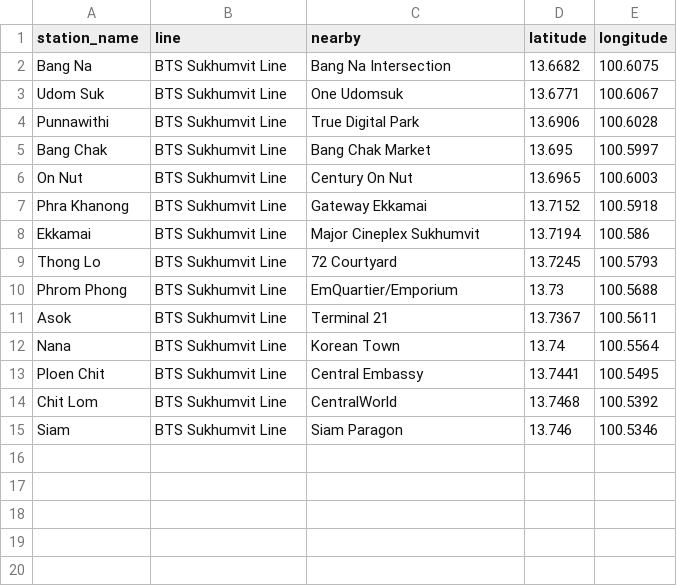
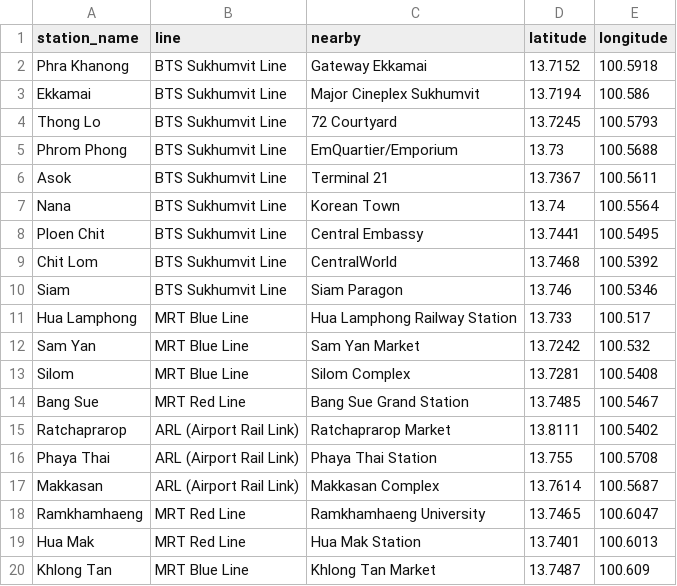
Before and after one commit to Mixjason2/project-CDGmap-, a CSV file: stations.csv, drawn as a sheet.

Commit message:
Add files via upload

```diff
--- a/stations.csv
+++ b/stations.csv
@@ -1,7 +1,2 @@
 station_name,line,nearby,latitude,longitude
-Bang Na,BTS Sukhumvit Line,Bang Na Intersection,13.6682,100.6075
-Udom Suk,BTS Sukhumvit Line,One Udomsuk,13.6771,100.6067
-Punnawithi,BTS Sukhumvit Line,True Digital Park,13.6906,100.6028
-Bang Chak,BTS Sukhumvit Line,Bang Chak Market,13.695,100.5997
-On Nut,BTS Sukhumvit Line,Century On Nut,13.6965,100.6003
 Phra Khanong,BTS Sukhumvit Line,Gateway Ekkamai,13.7152,100.5918
@@ -15 +10,11 @@ Chit Lom,BTS Sukhumvit Line,CentralWorld,13.7468,100.5392
 Siam,BTS Sukhumvit Line,Siam Paragon,13.746,100.5346
+Hua Lamphong,MRT Blue Line,Hua Lamphong Railway Station,13.733,100.517
+Sam Yan,MRT Blue Line,Sam Yan Market,13.7242,100.532
+Silom,MRT Blue Line,Silom Complex,13.7281,100.5408
+Bang Sue,MRT Red Line,Bang Sue Grand Station,13.7485,100.5467
+Ratchaprarop,ARL (Airport Rail Link),Ratchaprarop Market,13.8111,100.5402
+Phaya Thai,ARL (Airport Rail Link),Phaya Thai Station,13.755,100.5708
+Makkasan,ARL (Airport Rail Link),Makkasan Complex,13.7614,100.5687
+Ramkhamhaeng,MRT Red Line,Ramkhamhaeng University,13.7465,100.6047
+Hua Mak,MRT Red Line,Hua Mak Station,13.7401,100.6013
+Khlong Tan,MRT Blue Line,Khlong Tan Market,13.7487,100.609
```
